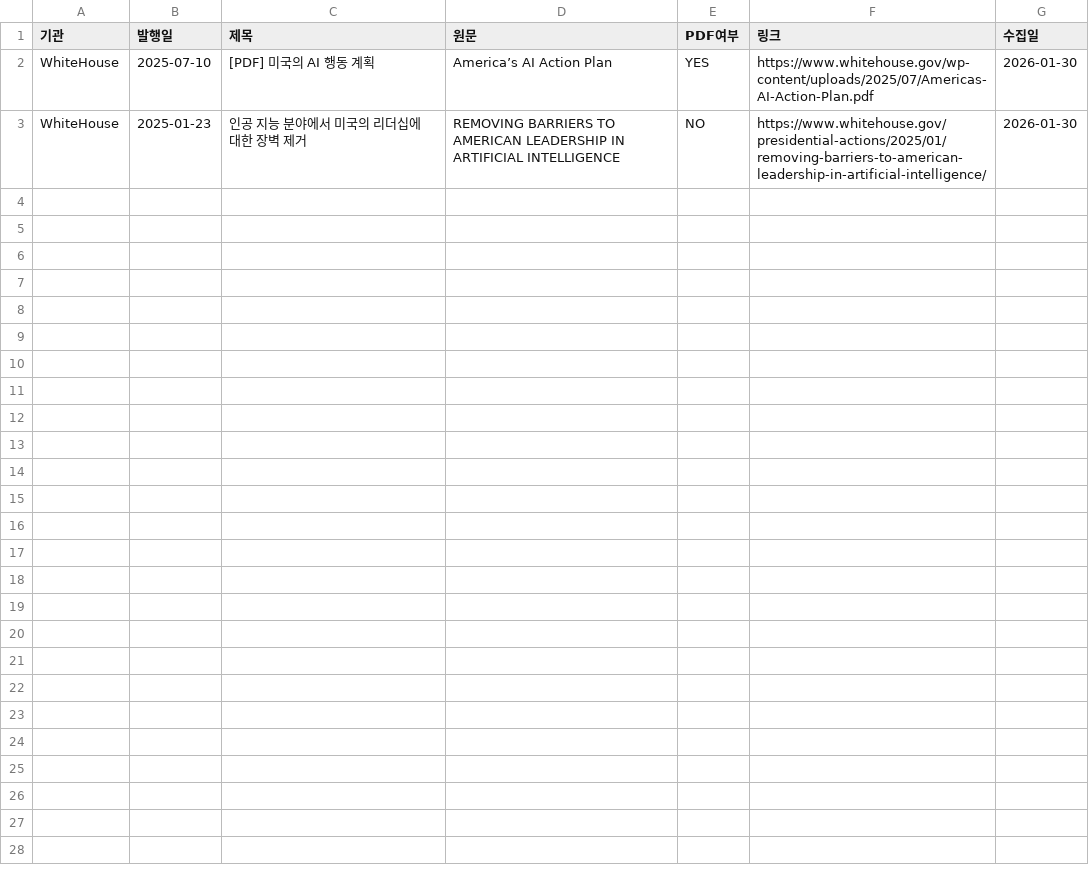
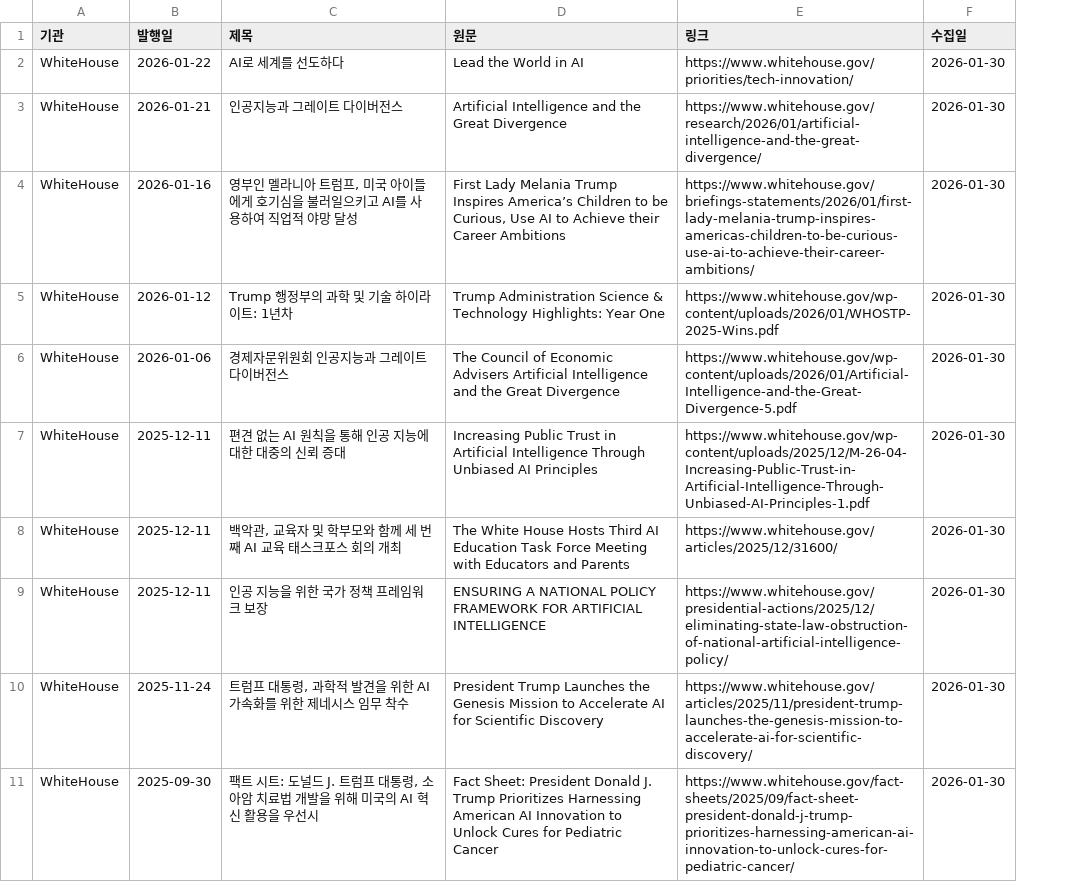
Before and after one commit to tlagytjq99-ux/my-news-bot, a CSV file: whitehouse_ai_policy.csv, drawn as a sheet; removed rows and columns are numbered as before the commit, all else as after; the diff names each change by its address in the sheet, - before the commit and + after, or states it on an @@ line.

```diff
--- a/whitehouse_ai_policy.csv
+++ b/whitehouse_ai_policy.csv
-column E (PDF여부), rows 2-3: YES | NO
+row 2: WhiteHouse | 2026-01-22 | AI로 세계를 선도하다 | Lead the World in AI | https://www.whitehouse.gov/priorities/tech-innovation/ | 2026-01-30
+row 3: WhiteHouse | 2026-01-21 | 인공지능과 그레이트 다이버전스 | Artificial Intelligence and the Great Divergence | https://www.whitehouse.gov/research/2026/01/artificial-intelligence-and-the-great-divergence/ | 2026-01-30
+row 4: WhiteHouse | 2026-01-16 | 영부인 멜라니아 트럼프, 미국 아이들에게 호기심을 불러일으키고 AI를 사용하여 직업적 야망 달성 | First Lady Melania Trump Inspires America’s Children to be Curious, Use AI to Achieve their Career Ambitions | https://www.whitehouse.gov/briefings-statements/2026/01/first-lady-melania-trump-inspires-americas-children-to-be-curious-use-ai-to-achieve-their-career-ambitions/ | 2026-01-30
+row 5: WhiteHouse | 2026-01-12 | Trump 행정부의 과학 및 기술 하이라이트: 1년차 | Trump Administration Science & Technology Highlights: Year One | https://www.whitehouse.gov/wp-content/uploads/2026/01/WHOSTP-2025-Wins.pdf | 2026-01-30
-B6 (발행일): 2025-07-10
+B6 (발행일): 2026-01-06
-C6 (제목): [PDF] 미국의 AI 행동 계획
+C6 (제목): 경제자문위원회 인공지능과 그레이트 다이버전스
-D6 (원문): America’s AI Action Plan
+D6 (원문): The Council of Economic Advisers Artificial Intelligence and the Great Divergence
-E6 (링크): https://www.whitehouse.gov/wp-content/uploads/2025/07/Americas-AI-Action-Plan.pdf
+E6 (링크): https://www.whitehouse.gov/wp-content/uploads/2026/01/Artificial-Intelligence-and-the-Great-Divergence-5.pdf
+row 7: WhiteHouse | 2025-12-11 | 편견 없는 AI 원칙을 통해 인공 지능에 대한 대중의 신뢰 증대 | Increasing Public Trust in Artificial Intelligence Through Unbiased AI Principles | https://www.whitehouse.gov/wp-content/uploads/2025/12/M-26-04-Increasing-Public-Trust-in-Artificial-Intelligence-Through-Unbiased-AI-Principles-1.pdf | 2026-01-30
+row 8: WhiteHouse | 2025-12-11 | 백악관, 교육자 및 학부모와 함께 세 번째 AI 교육 태스크포스 회의 개최 | The White House Hosts Third AI Education Task Force Meeting with Educators and Parents | https://www.whitehouse.gov/articles/2025/12/31600/ | 2026-01-30
-B9 (발행일): 2025-01-23
+B9 (발행일): 2025-12-11
-C9 (제목): 인공 지능 분야에서 미국의 리더십에 대한 장벽 제거
+C9 (제목): 인공 지능을 위한 국가 정책 프레임워크 보장
-D9 (원문): REMOVING BARRIERS TO AMERICAN LEADERSHIP IN ARTIFICIAL INTELLIGENCE
+D9 (원문): ENSURING A NATIONAL POLICY FRAMEWORK FOR ARTIFICIAL INTELLIGENCE
-E9 (링크): https://www.whitehouse.gov/presidential-actions/2025/01/removing-barriers-to-american-leadership-in-artificial-intelligence/
+E9 (링크): https://www.whitehouse.gov/presidential-actions/2025/12/eliminating-state-law-obstruction-of-national-artificial-intelligence-policy/
+row 10: WhiteHouse | 2025-11-24 | 트럼프 대통령, 과학적 발견을 위한 AI 가속화를 위한 제네시스 임무 착수 | President Trump Launches the Genesis Mission to Accelerate AI for Scientific Discovery | https://www.whitehouse.gov/articles/2025/11/president-trump-launches-the-genesis-mission-to-accelerate-ai-for-scientific-discovery/ | 2026-01-30
+row 11: WhiteHouse | 2025-09-30 | 팩트 시트: 도널드 J. 트럼프 대통령, 소아암 치료법 개발을 위해 미국의 AI 혁신 활용을 우선시 | Fact Sheet: President Donald J. Trump Prioritizes Harnessing American AI Innovation to Unlock Cures for Pediatric Cancer | https://www.whitehouse.gov/fact-sheets/2025/09/fact-sheet-president-donald-j-trump-prioritizes-harnessing-american-ai-innovation-to-unlock-cures-for-pediatric-cancer/ | 2026-01-30
```
